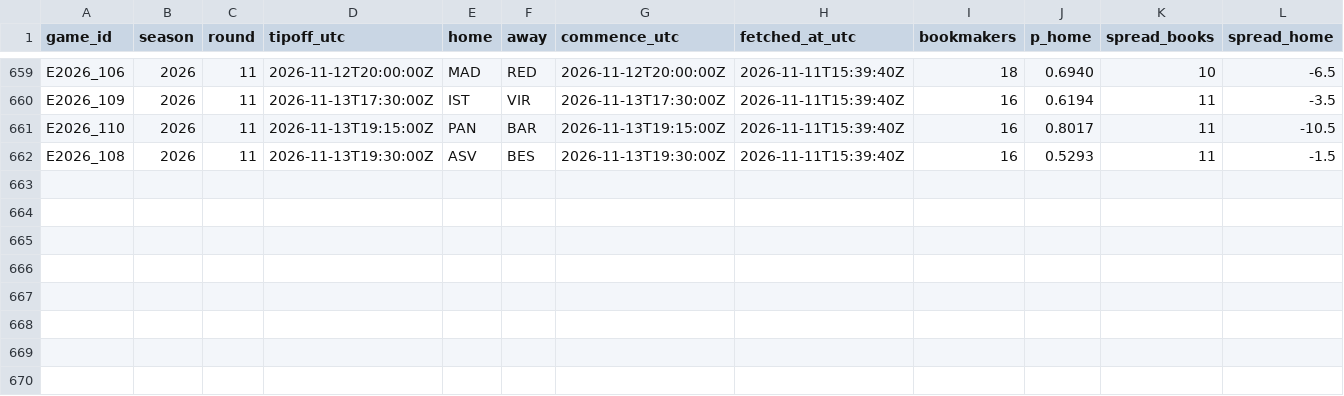
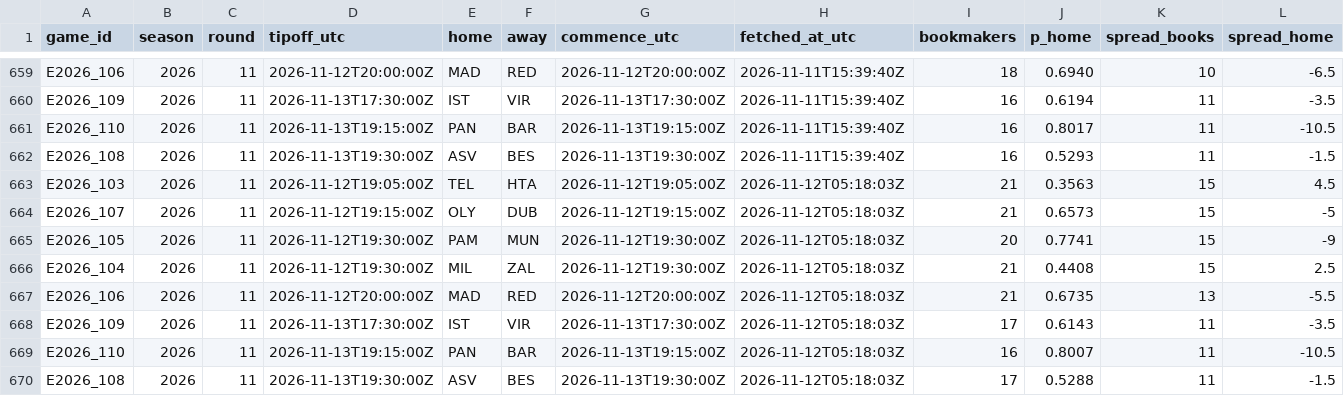
Before and after one commit to straf10/675hoops-Euroleague-Analytics, a CSV file: odds/euroleague_2026-27.csv, drawn as a sheet; only a part is shown, gaps mark what is left out; rows hold the shown columns only; the diff names each change by its address in the sheet, - before the commit and + after, or states it on an @@ line.

```diff
--- a/odds/euroleague_2026-27.csv
+++ b/odds/euroleague_2026-27.csv
+row 663: E2026_103 | 2026 | 11 | 2026-11-12T19:05:00Z | TEL | HTA | 2026-11-12T19:05:00Z | 2026-11-12T05:18:03Z | 21 | 0.3563 | 15 | 4.5
+row 664: E2026_107 | 2026 | 11 | 2026-11-12T19:15:00Z | OLY | DUB | 2026-11-12T19:15:00Z | 2026-11-12T05:18:03Z | 21 | 0.6573 | 15 | -5
+row 665: E2026_105 | 2026 | 11 | 2026-11-12T19:30:00Z | PAM | MUN | 2026-11-12T19:30:00Z | 2026-11-12T05:18:03Z | 20 | 0.7741 | 15 | -9
+row 666: E2026_104 | 2026 | 11 | 2026-11-12T19:30:00Z | MIL | ZAL | 2026-11-12T19:30:00Z | 2026-11-12T05:18:03Z | 21 | 0.4408 | 15 | 2.5
+row 667: E2026_106 | 2026 | 11 | 2026-11-12T20:00:00Z | MAD | RED | 2026-11-12T20:00:00Z | 2026-11-12T05:18:03Z | 21 | 0.6735 | 13 | -5.5
+row 668: E2026_109 | 2026 | 11 | 2026-11-13T17:30:00Z | IST | VIR | 2026-11-13T17:30:00Z | 2026-11-12T05:18:03Z | 17 | 0.6143 | 11 | -3.5
+row 669: E2026_110 | 2026 | 11 | 2026-11-13T19:15:00Z | PAN | BAR | 2026-11-13T19:15:00Z | 2026-11-12T05:18:03Z | 16 | 0.8007 | 11 | -10.5
+row 670: E2026_108 | 2026 | 11 | 2026-11-13T19:30:00Z | ASV | BES | 2026-11-13T19:30:00Z | 2026-11-12T05:18:03Z | 17 | 0.5288 | 11 | -1.5
```
Also changed, not shown: odds/api_calls.csv, 2 other files.
